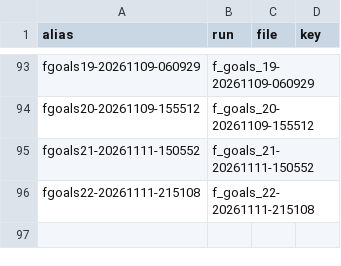
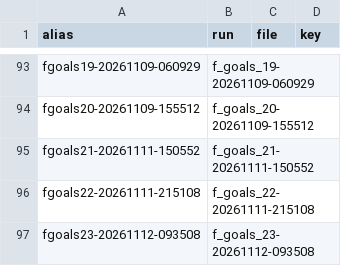
Before and after one commit to wengera/zomboid-mod-nutrition, a CSV file: docs/reference/run-aliases.csv, drawn as a sheet; only a part is shown, gaps mark what is left out; the diff names each change by its address in the sheet, - before the commit and + after, or states it on an @@ line.

Commit message:
Plan 37 Task 6: F23's artifact (f_goals_23-20261112-093508: the logs, the grade, the GUIDE, the artifacts row, the do-not-cite rows, the alias, the spec's section, the x7 regrade test)

```diff
--- a/docs/reference/run-aliases.csv
+++ b/docs/reference/run-aliases.csv
+row 97: fgoals23-20261112-093508 | f_goals_23-20261112-093508
```
Also changed, not shown: 11 other files.
